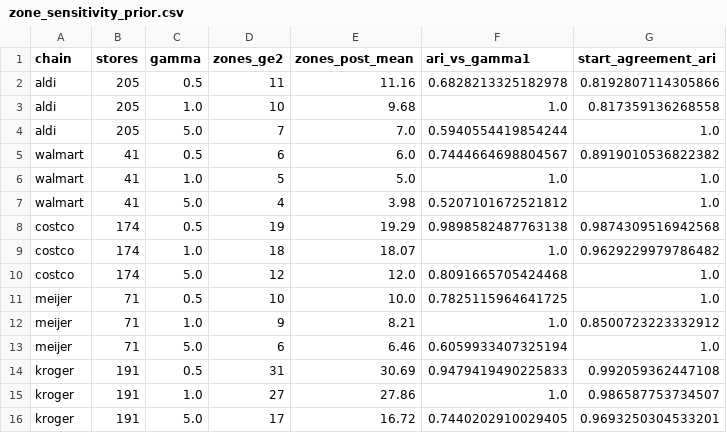
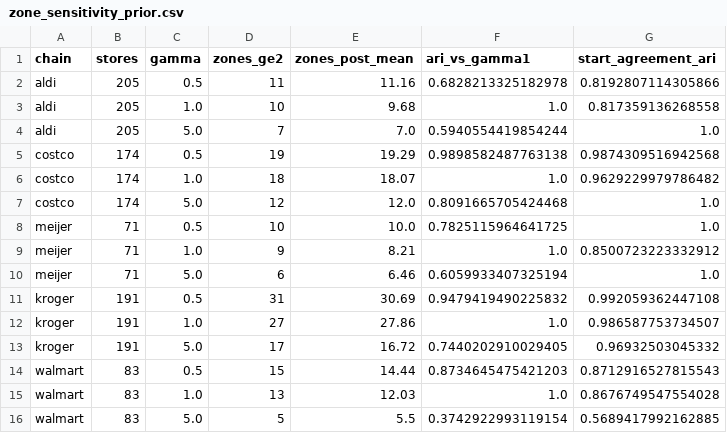
Before and after one commit to Lotion-3/groceryStatistics, a CSV file: tables/zone_sensitivity_prior.csv, drawn as a sheet.

```diff
--- a/tables/zone_sensitivity_prior.csv
+++ b/tables/zone_sensitivity_prior.csv
@@ -4,5 +4,2 @@ aldi,205,1.0,10,9.68,1.0,0.817359136268558
 aldi,205,5.0,7,7.0,0.5940554419854244,1.0
-walmart,41,0.5,6,6.0,0.7444664698804567,0.8919010536822382
-walmart,41,1.0,5,5.0,1.0,1.0
-walmart,41,5.0,4,3.98,0.5207101672521812,1.0
 costco,174,0.5,19,19.29,0.9898582487763138,0.9874309516942568
@@ -13,4 +10,7 @@ meijer,71,1.0,9,8.21,1.0,0.8500723223332912
 meijer,71,5.0,6,6.46,0.6059933407325194,1.0
-kroger,191,0.5,31,30.69,0.9479419490225833,0.992059362447108
+kroger,191,0.5,31,30.69,0.9479419490225832,0.992059362447108
 kroger,191,1.0,27,27.86,1.0,0.986587753734507
-kroger,191,5.0,17,16.72,0.7440202910029405,0.9693250304533201
+kroger,191,5.0,17,16.72,0.7440202910029405,0.96932503045332
+walmart,83,0.5,15,14.44,0.8734645475421203,0.8712916527815543
+walmart,83,1.0,13,12.03,1.0,0.8676749547554028
+walmart,83,5.0,5,5.5,0.3742922993119154,0.5689417992162885
```
Also changed, not shown: tables/module_e_kroger_banners.csv, tables/module_e_store_zones.csv, 18 other files.
